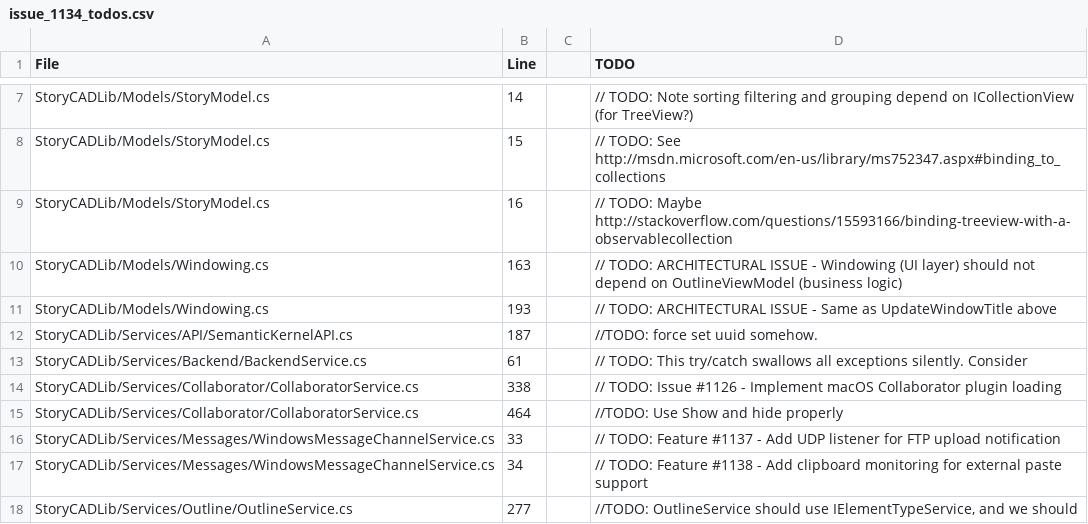
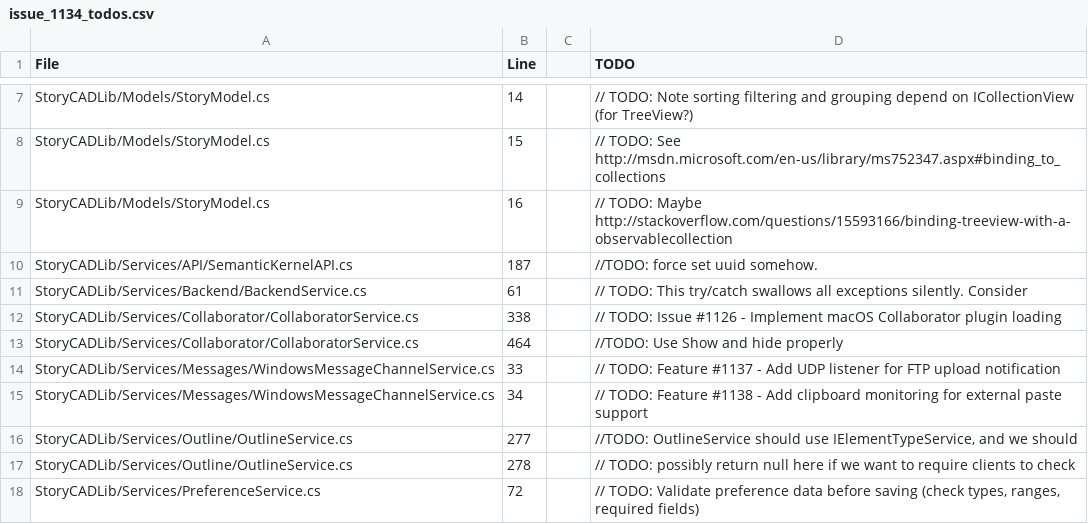
Before and after one commit to storybuilder-org/StoryCAD, a CSV file: devdocs/issue_1134_todos.csv, drawn as a sheet; only a part is shown, gaps mark what is left out; the shorter side is filled out with more unchanged rows.

Commit message:
Clean up WIndowing, update TODO cleanup docs

```diff
--- a/devdocs/issue_1134_todos.csv
+++ b/devdocs/issue_1134_todos.csv
@@ -9,4 +9,2 @@ StoryCADLib/Models/StoryModel.cs,15,,// TODO: See http://msdn.microsoft.com/en-u
 StoryCADLib/Models/StoryModel.cs,16,,// TODO: Maybe http://stackoverflow.com/questions/15593166/binding-treeview-with-a-observablecollection
-StoryCADLib/Models/Windowing.cs,163,,// TODO: ARCHITECTURAL ISSUE - Windowing (UI layer) should not depend on OutlineViewModel (business logic)
-StoryCADLib/Models/Windowing.cs,193,,// TODO: ARCHITECTURAL ISSUE - Same as UpdateWindowTitle above
 StoryCADLib/Services/API/SemanticKernelAPI.cs,187,,//TODO: force set uuid somehow.
```
Also changed, not shown: 3 other files.
